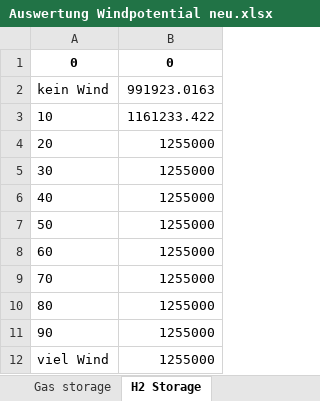
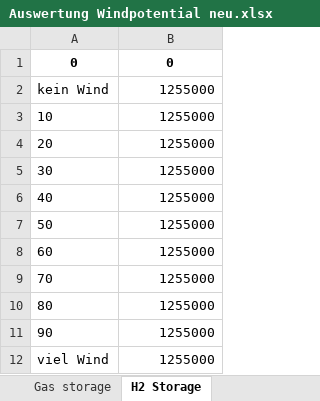
Before and after one commit to in-RET/ZO.RRO2, an Excel workbook: dumps/Auswertung Windpotential neu.xlsx, sheet H2 Storage, drawn as a sheet; values as stored, in another font and other column widths than the file's, no borders; the diff names each change by its address in the sheet, - before the commit and + after, or states it on an @@ line.

```diff
--- a/dumps/Auswertung Windpotential neu.xlsx (sheet H2 Storage)
+++ b/dumps/Auswertung Windpotential neu.xlsx (sheet H2 Storage)
-B2: 991923.0163
+B2: 1255000
-B3: 1161233.422
+B3: 1255000
```
Also changed, not shown: sheet BtL, sheet Natrium Battery, sheet Export_Electricity, sheet Biomasse_elec_heat MWel, sheet Import Electricity, sheet Electric boiler, 12 more sheets, 20 other files.
